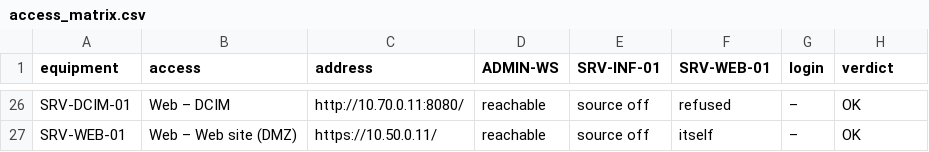
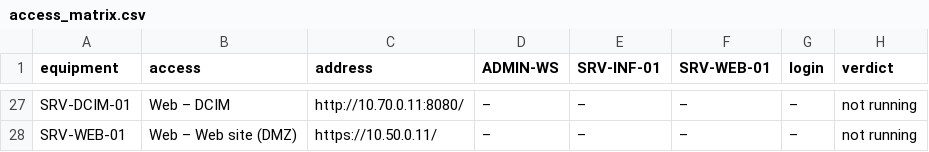
Before and after one commit to Mohamed-Ben-Naima/esprim-data-center, a CSV file: 03_Network/report/evidence/access_matrix.csv, drawn as a sheet; only a part is shown, gaps mark what is left out; addresses are those after the commit; the diff covers the shown part only; the diff names each change by its address in the sheet, - before the commit and + after, or states it on an @@ line.

```diff
--- a/03_Network/report/evidence/access_matrix.csv
+++ b/03_Network/report/evidence/access_matrix.csv
-D27:D28 (ADMIN-WS): reachable
+D27:D28 (ADMIN-WS): –
-E27:E28 (SRV-INF-01): source off
+E27:E28 (SRV-INF-01): –
-F27 (SRV-WEB-01): refused
+F27 (SRV-WEB-01): –
-H27:H28 (verdict): OK
+H27:H28 (verdict): not running
-F28 (SRV-WEB-01): itself
+F28 (SRV-WEB-01): –
```
Also changed, not shown: 2 added rows, 1 removed row and 42 edited cells elsewhere in this file, 12 other files.
